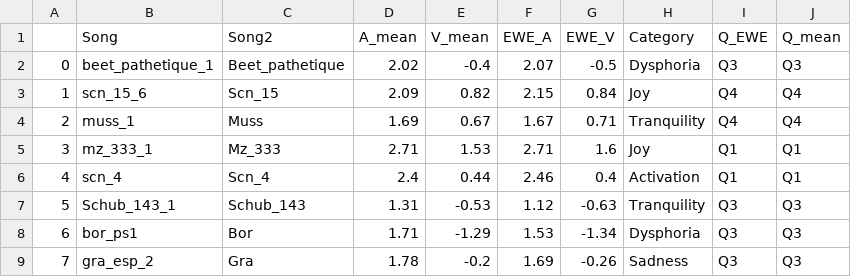
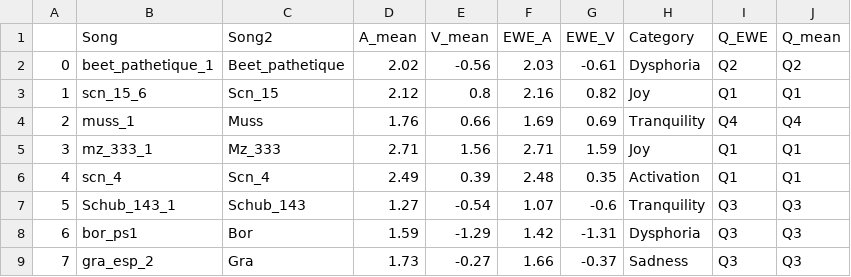
Before and after one commit to SEILSdataset/FeatureEval_MER, a CSV file: Features_Assessment/GoldStandard.csv, drawn as a sheet; only a part is shown; the diff covers the shown part only; the diff names each change by its address in the sheet, - before the commit and + after, or states it on an @@ line.

```diff
--- a/Features_Assessment/GoldStandard.csv
+++ b/Features_Assessment/GoldStandard.csv
-E2 (V_mean): -0.4
+E2 (V_mean): -0.56
-F2 (EWE_A): 2.07
+F2 (EWE_A): 2.03
-G2 (EWE_V): -0.5
+G2 (EWE_V): -0.61
-I2 (Q_EWE): Q3
+I2 (Q_EWE): Q2
-J2 (Q_mean): Q3
+J2 (Q_mean): Q2
-D3 (A_mean): 2.09
+D3 (A_mean): 2.12
-E3 (V_mean): 0.82
+E3 (V_mean): 0.8
-F3 (EWE_A): 2.15
+F3 (EWE_A): 2.16
-G3 (EWE_V): 0.84
+G3 (EWE_V): 0.82
-I3 (Q_EWE): Q4
+I3 (Q_EWE): Q1
-J3 (Q_mean): Q4
+J3 (Q_mean): Q1
-D4 (A_mean): 1.69
+D4 (A_mean): 1.76
-E4 (V_mean): 0.67
+E4 (V_mean): 0.66
-F4 (EWE_A): 1.67
+F4 (EWE_A): 1.69
-G4 (EWE_V): 0.71
+G4 (EWE_V): 0.69
-E5 (V_mean): 1.53
+E5 (V_mean): 1.56
-G5 (EWE_V): 1.6
+G5 (EWE_V): 1.59
-D6 (A_mean): 2.4
+D6 (A_mean): 2.49
-E6 (V_mean): 0.44
+E6 (V_mean): 0.39
-F6 (EWE_A): 2.46
+F6 (EWE_A): 2.48
-G6 (EWE_V): 0.4
+G6 (EWE_V): 0.35
-D7 (A_mean): 1.31
+D7 (A_mean): 1.27
-E7 (V_mean): -0.53
+E7 (V_mean): -0.54
-F7 (EWE_A): 1.12
+F7 (EWE_A): 1.07
-G7 (EWE_V): -0.63
+G7 (EWE_V): -0.6
-D8 (A_mean): 1.71
+D8 (A_mean): 1.59
-F8 (EWE_A): 1.53
+F8 (EWE_A): 1.42
-G8 (EWE_V): -1.34
+G8 (EWE_V): -1.31
-D9 (A_mean): 1.78
+D9 (A_mean): 1.73
-E9 (V_mean): -0.2
+E9 (V_mean): -0.27
-F9 (EWE_A): 1.69
+F9 (EWE_A): 1.66
-G9 (EWE_V): -0.26
+G9 (EWE_V): -0.37
```
Also changed, not shown: 68 edited cells elsewhere in this file, 5 other files.
